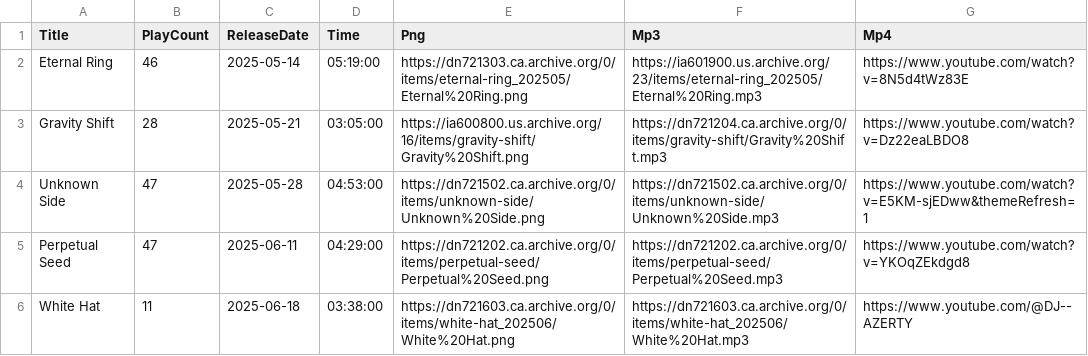
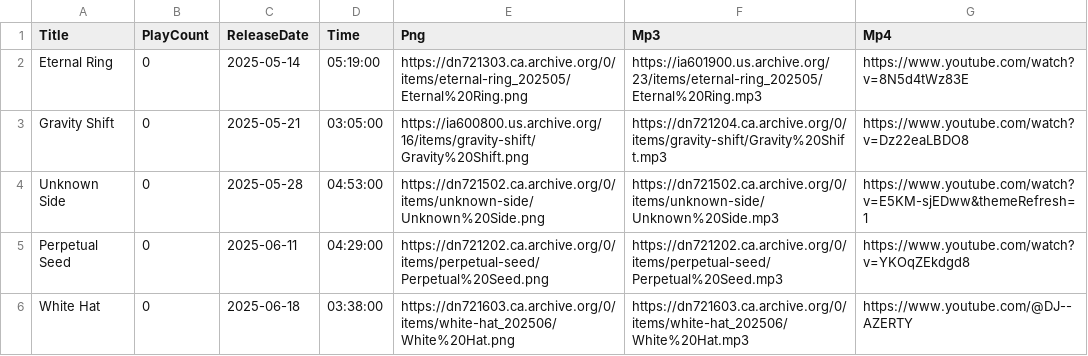
Before and after one commit to DJAZERTY/Vortex-Music-REPO, a CSV file: db.csv, drawn as a sheet.

Commit message:
🛬🚩 Checkpoint ./db.csv:79248149/15

```diff
--- a/db.csv
+++ b/db.csv
@@ -1,6 +1,6 @@
 "Title","PlayCount","ReleaseDate","Time","Png","Mp3","Mp4"
-"Eternal Ring","46","2025-05-14","05:19:00","https://dn721303.ca.archive.org/0/items/eternal-ring_202505/Eternal%20Ring.png","https://ia601900.us.archive.org/23/items/eternal-ring_202505/Eternal%20Ring.mp3","https://www.youtube.com/watch?v=8N5d4tWz83E"
-"Gravity Shift","28","2025-05-21","03:05:00","https://ia600800.us.archive.org/16/items/gravity-shift/Gravity%20Shift.png","https://dn721204.ca.archive.org/0/items/gravity-shift/Gravity%20Shift.mp3","https://www.youtube.com/watch?v=Dz22eaLBDO8"
-"Unknown Side","47","2025-05-28","04:53:00","https://dn721502.ca.archive.org/0/items/unknown-side/Unknown%20Side.png","https://dn721502.ca.archive.org/0/items/unknown-side/Unknown%20Side.mp3","https://www.youtube.com/watch?v=E5KM-sjEDww&themeRefresh=1"
-"Perpetual Seed","47","2025-06-11","04:29:00","https://dn721202.ca.archive.org/0/items/perpetual-seed/Perpetual%20Seed.png","https://dn721202.ca.archive.org/0/items/perpetual-seed/Perpetual%20Seed.mp3","https://www.youtube.com/watch?v=YKOqZEkdgd8"
-"White Hat","11","2025-06-18","03:38:00","https://dn721603.ca.archive.org/0/items/white-hat_202506/White%20Hat.png","https://dn721603.ca.archive.org/0/items/white-hat_202506/White%20Hat.mp3","https://www.youtube.com/@DJ--AZERTY"
+"Eternal Ring","0","2025-05-14","05:19:00","https://dn721303.ca.archive.org/0/items/eternal-ring_202505/Eternal%20Ring.png","https://ia601900.us.archive.org/23/items/eternal-ring_202505/Eternal%20Ring.mp3","https://www.youtube.com/watch?v=8N5d4tWz83E"
+"Gravity Shift","0","2025-05-21","03:05:00","https://ia600800.us.archive.org/16/items/gravity-shift/Gravity%20Shift.png","https://dn721204.ca.archive.org/0/items/gravity-shift/Gravity%20Shift.mp3","https://www.youtube.com/watch?v=Dz22eaLBDO8"
+"Unknown Side","0","2025-05-28","04:53:00","https://dn721502.ca.archive.org/0/items/unknown-side/Unknown%20Side.png","https://dn721502.ca.archive.org/0/items/unknown-side/Unknown%20Side.mp3","https://www.youtube.com/watch?v=E5KM-sjEDww&themeRefresh=1"
+"Perpetual Seed","0","2025-06-11","04:29:00","https://dn721202.ca.archive.org/0/items/perpetual-seed/Perpetual%20Seed.png","https://dn721202.ca.archive.org/0/items/perpetual-seed/Perpetual%20Seed.mp3","https://www.youtube.com/watch?v=YKOqZEkdgd8"
+"White Hat","0","2025-06-18","03:38:00","https://dn721603.ca.archive.org/0/items/white-hat_202506/White%20Hat.png","https://dn721603.ca.archive.org/0/items/white-hat_202506/White%20Hat.mp3","https://www.youtube.com/@DJ--AZERTY"
```
